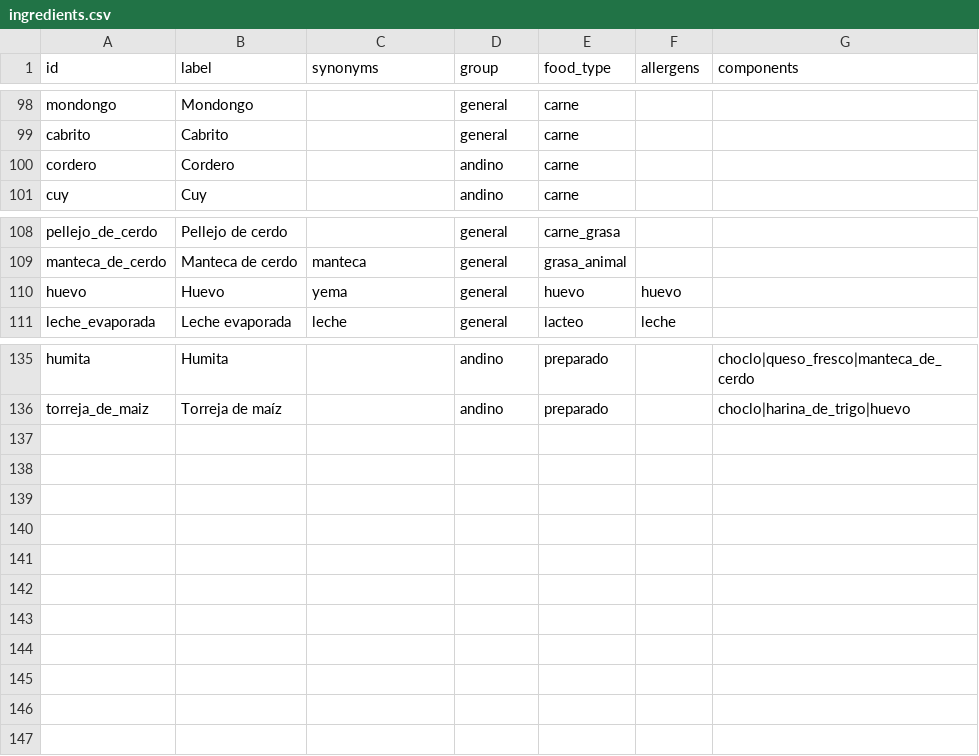
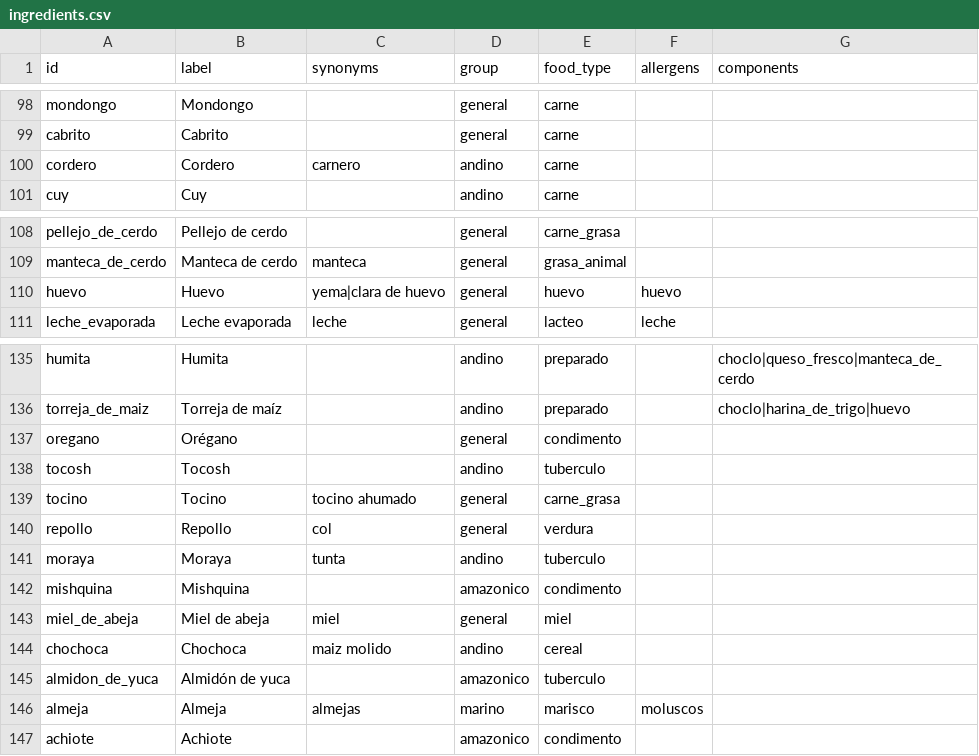
Before and after one commit to thunderfruit/peruvian-food-ontology, a CSV file: data/ingredients.csv, drawn as a sheet; only a part is shown, gaps mark what is left out.

```diff
--- a/data/ingredients.csv
+++ b/data/ingredients.csv
@@ -99,3 +99,3 @@ mondongo,Mondongo,,general,carne,,
 cabrito,Cabrito,,general,carne,,
-cordero,Cordero,,andino,carne,,
+cordero,Cordero,carnero,andino,carne,,
 cuy,Cuy,,andino,carne,,
@@ -109,3 +109,3 @@ pellejo_de_cerdo,Pellejo de cerdo,,general,carne_grasa,,
 manteca_de_cerdo,Manteca de cerdo,manteca,general,grasa_animal,,
-huevo,Huevo,yema,general,huevo,huevo,
+huevo,Huevo,yema|clara de huevo,general,huevo,huevo,
 leche_evaporada,Leche evaporada,leche,general,lacteo,leche,
@@ -136 +136,12 @@ humita,Humita,,andino,preparado,,choclo|queso_fresco|manteca_de_cerdo
 torreja_de_maiz,Torreja de maíz,,andino,preparado,,choclo|harina_de_trigo|huevo
+oregano,Orégano,,general,condimento,,
+tocosh,Tocosh,,andino,tuberculo,,
+tocino,Tocino,tocino ahumado,general,carne_grasa,,
+repollo,Repollo,col,general,verdura,,
+moraya,Moraya,tunta,andino,tuberculo,,
+mishquina,Mishquina,,amazonico,condimento,,
+miel_de_abeja,Miel de abeja,miel,general,miel,,
+chochoca,Chochoca,maiz molido,andino,cereal,,
+almidon_de_yuca,Almidón de yuca,,amazonico,tuberculo,,
+almeja,Almeja,almejas,marino,marisco,moluscos,
+achiote,Achiote,,amazonico,condimento,,
```
Also changed, not shown: data/allergens.csv, data/dishes.csv, 17 other files.
